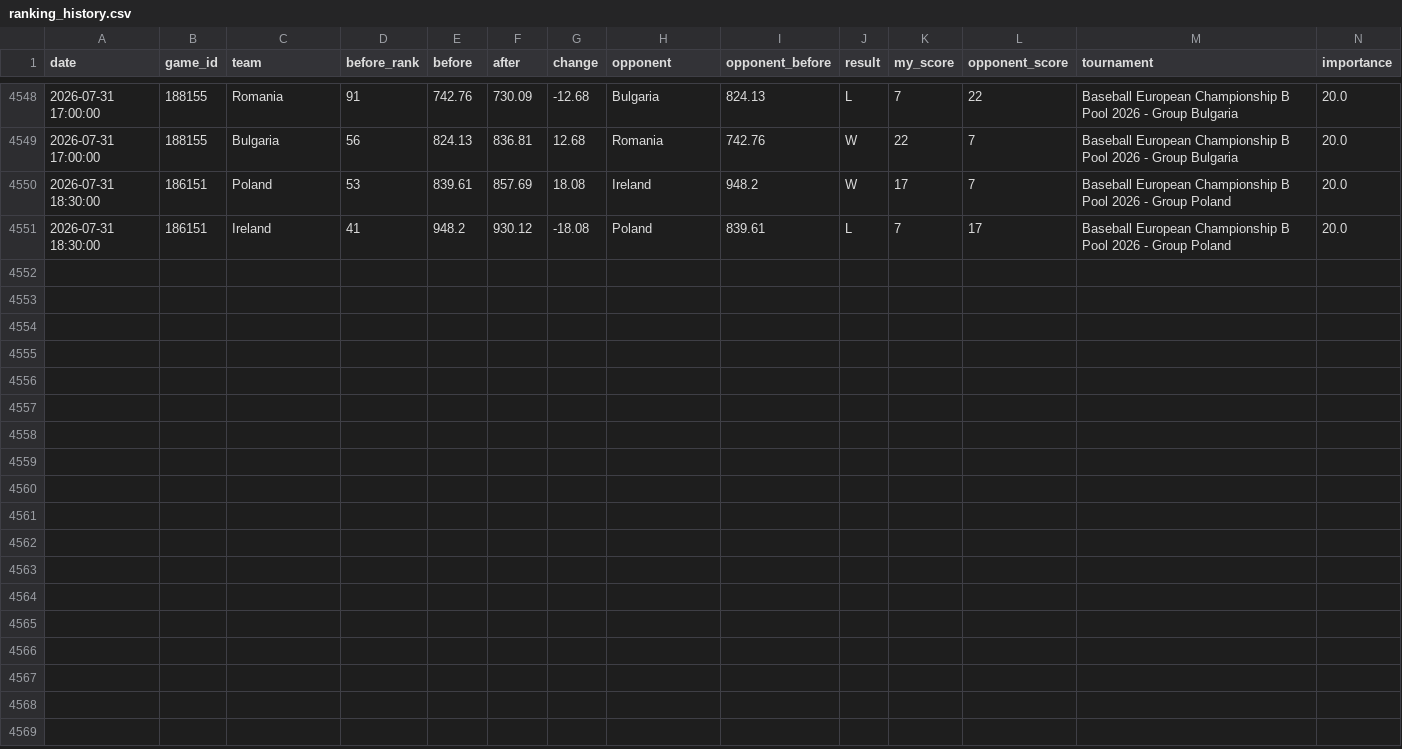
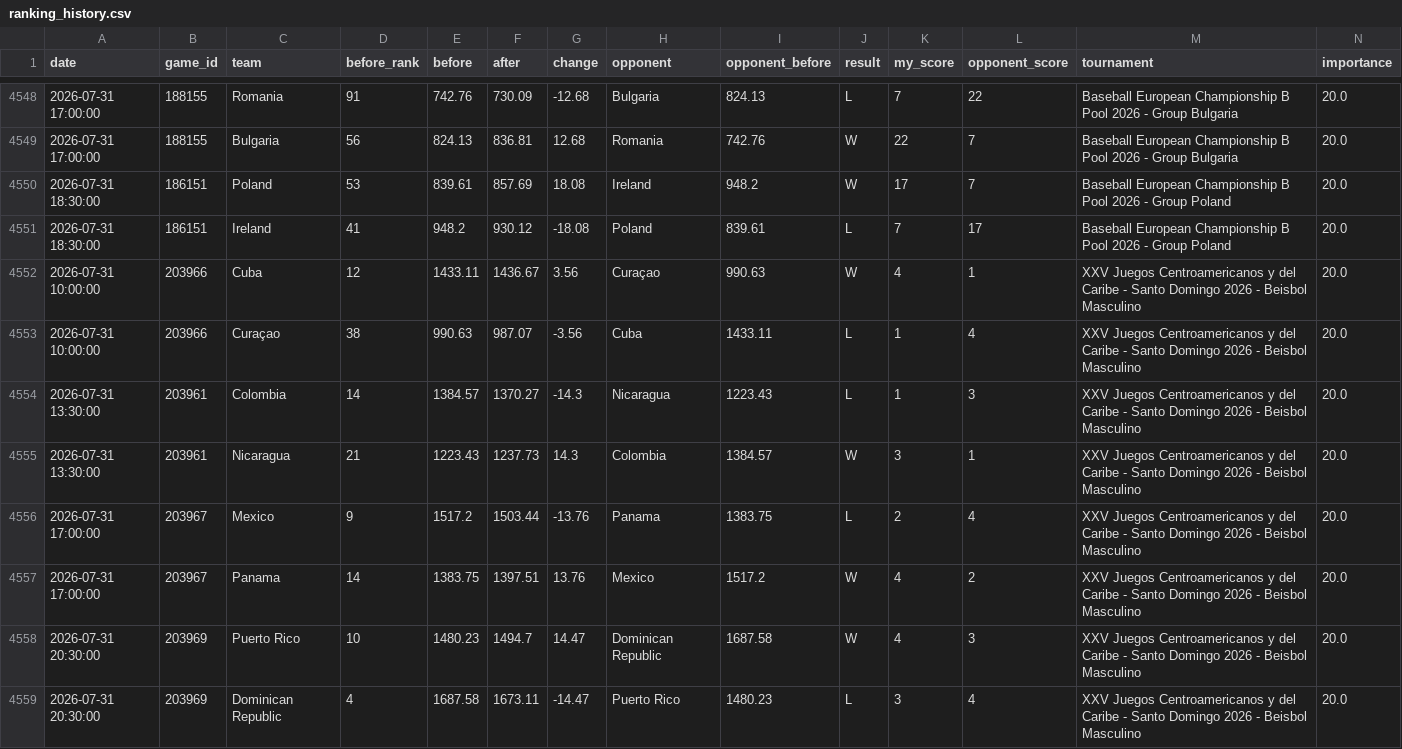
Before and after one commit to cafei-n/baseball_world, a CSV file: data/ranking_history.csv, drawn as a sheet; only a part is shown, gaps mark what is left out; rows hold the shown columns only; the diff names each change by its address in the sheet, - before the commit and + after, or states it on an @@ line.

```diff
--- a/data/ranking_history.csv
+++ b/data/ranking_history.csv
+row 4552: 2026-07-31 10:00:00 | 203966 | Cuba | 12 | 1433.11 | 1436.67 | 3.56 | Curaçao | 990.63 | W | 4 | 1 | XXV Juegos Centroamericanos y del Caribe - Santo Domingo 2026 - Beisbol Masculino | 20.0
+row 4553: 2026-07-31 10:00:00 | 203966 | Curaçao | 38 | 990.63 | 987.07 | -3.56 | Cuba | 1433.11 | L | 1 | 4 | XXV Juegos Centroamericanos y del Caribe - Santo Domingo 2026 - Beisbol Masculino | 20.0
+row 4554: 2026-07-31 13:30:00 | 203961 | Colombia | 14 | 1384.57 | 1370.27 | -14.3 | Nicaragua | 1223.43 | L | 1 | 3 | XXV Juegos Centroamericanos y del Caribe - Santo Domingo 2026 - Beisbol Masculino | 20.0
+row 4555: 2026-07-31 13:30:00 | 203961 | Nicaragua | 21 | 1223.43 | 1237.73 | 14.3 | Colombia | 1384.57 | W | 3 | 1 | XXV Juegos Centroamericanos y del Caribe - Santo Domingo 2026 - Beisbol Masculino | 20.0
+row 4556: 2026-07-31 17:00:00 | 203967 | Mexico | 9 | 1517.2 | 1503.44 | -13.76 | Panama | 1383.75 | L | 2 | 4 | XXV Juegos Centroamericanos y del Caribe - Santo Domingo 2026 - Beisbol Masculino | 20.0
+row 4557: 2026-07-31 17:00:00 | 203967 | Panama | 14 | 1383.75 | 1397.51 | 13.76 | Mexico | 1517.2 | W | 4 | 2 | XXV Juegos Centroamericanos y del Caribe - Santo Domingo 2026 - Beisbol Masculino | 20.0
+row 4558: 2026-07-31 20:30:00 | 203969 | Puerto Rico | 10 | 1480.23 | 1494.7 | 14.47 | Dominican Republic | 1687.58 | W | 4 | 3 | XXV Juegos Centroamericanos y del Caribe - Santo Domingo 2026 - Beisbol Masculino | 20.0
+row 4559: 2026-07-31 20:30:00 | 203969 | Dominican Republic | 4 | 1687.58 | 1673.11 | -14.47 | Puerto Rico | 1480.23 | L | 3 | 4 | XXV Juegos Centroamericanos y del Caribe - Santo Domingo 2026 - Beisbol Masculino | 20.0
```
Also changed, not shown: data/ranking.csv, data/ranking_config.csv, 5 other files.
